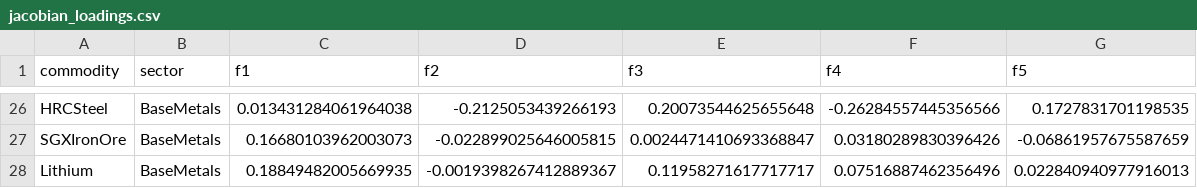
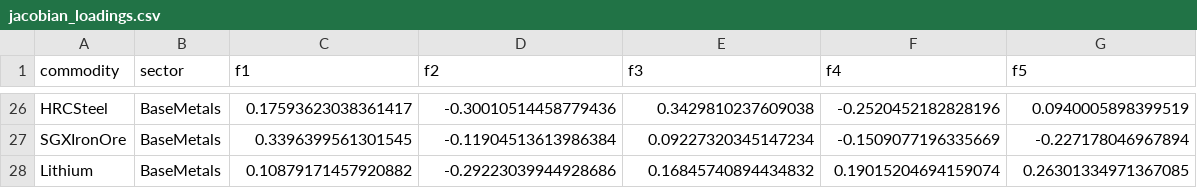
Before and after one commit to ParasG229/explainable_commodity_prices, a CSV file: results/jacobian_loadings.csv, drawn as a sheet; only a part is shown, gaps mark what is left out; the diff covers the shown part only; the diff names each change by its address in the sheet, - before the commit and + after, or states it on an @@ line.

```diff
--- a/results/jacobian_loadings.csv
+++ b/results/jacobian_loadings.csv
-C26 (f1): 0.013431284061964038
+C26 (f1): 0.17593623038361417
-D26 (f2): -0.2125053439266193
+D26 (f2): -0.30010514458779436
-E26 (f3): 0.20073544625655648
+E26 (f3): 0.3429810237609038
-F26 (f4): -0.26284557445356566
+F26 (f4): -0.2520452182828196
-G26 (f5): 0.1727831701198535
+G26 (f5): 0.0940005898399519
-C27 (f1): 0.16680103962003073
+C27 (f1): 0.3396399561301545
-D27 (f2): -0.022899025646005815
+D27 (f2): -0.11904513613986384
-E27 (f3): 0.0024471410693368847
+E27 (f3): 0.09227320345147234
-F27 (f4): 0.03180289830396426
+F27 (f4): -0.1509077196335669
-G27 (f5): -0.06861957675587659
+G27 (f5): -0.227178046967894
-C28 (f1): 0.18849482005669935
+C28 (f1): 0.10879171457920882
-D28 (f2): -0.0019398267412889367
+D28 (f2): -0.29223039944928686
-E28 (f3): 0.11958271617717717
+E28 (f3): 0.16845740894434832
-F28 (f4): 0.07516887462356496
+F28 (f4): 0.19015204694159074
-G28 (f5): 0.022840940977916013
+G28 (f5): 0.26301334971367085
```
Also changed, not shown: 120 edited cells elsewhere in this file, results/e1_incremental_shapley.csv, results/e1_spanning_coefficients.csv, 16 other files.
